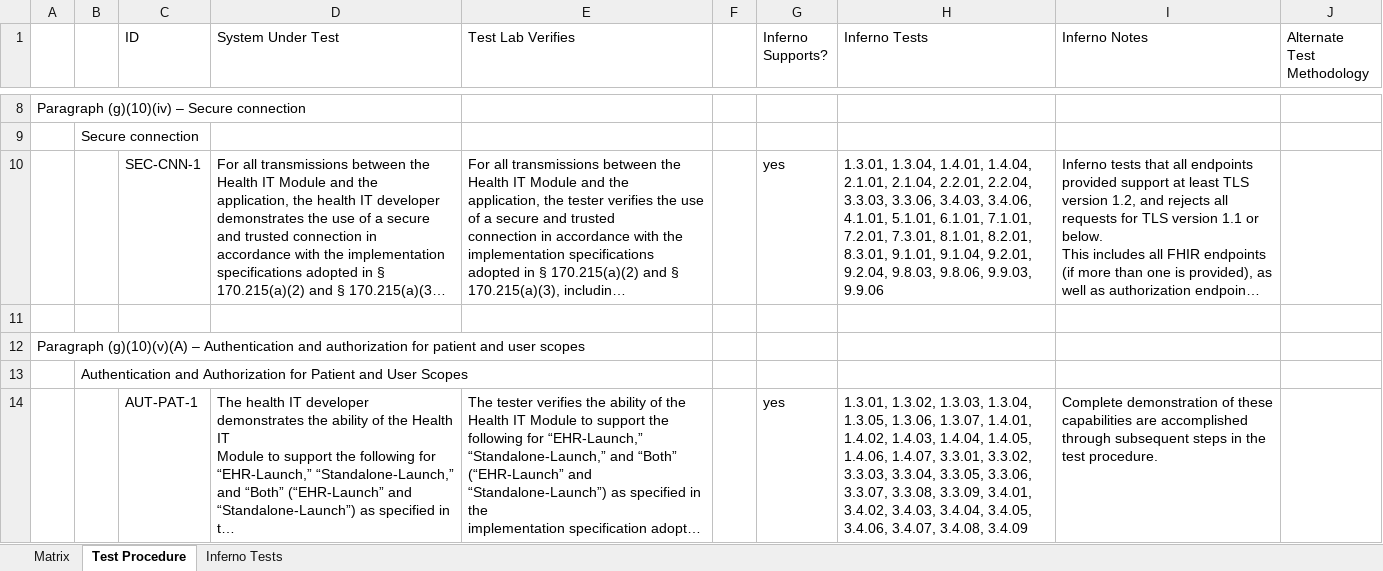
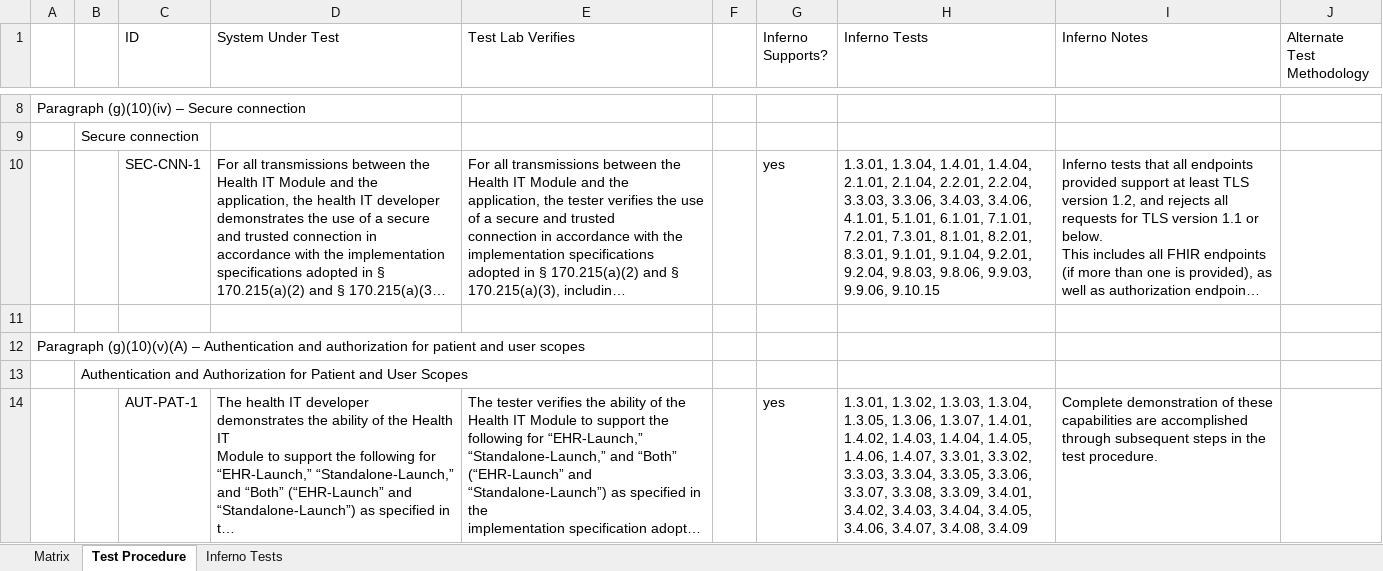
Before and after one commit to onc-healthit/onc-certification-g10-test-kit, an Excel workbook: onc_certification_g10_matrix.xlsx, sheet Test Procedure, drawn as a sheet; only a part is shown, gaps mark what is left out; long unchanged cells end in …; values as stored, in another font and other column widths than the file's, no borders; the diff names each change by its address in the sheet, - before the commit and + after, or states it on an @@ line.

```diff
--- a/onc_certification_g10_matrix.xlsx (sheet Test Procedure)
+++ b/onc_certification_g10_matrix.xlsx (sheet Test Procedure)
-H10 (Inferno Tests): …9.8.06, 9.9.03, 9.9.06
+H10 (Inferno Tests): …9.8.06, 9.9.03, 9.9.06, 9.10.15
```
Also changed, not shown: sheet Inferno Tests, sheet Matrix, 1 other file.
